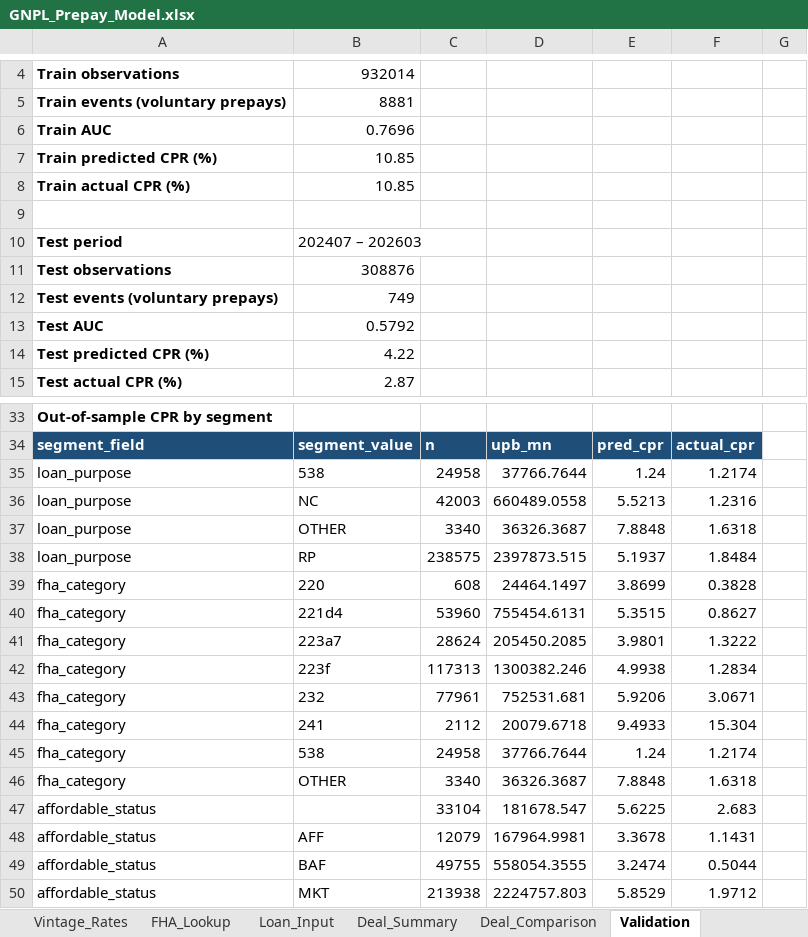
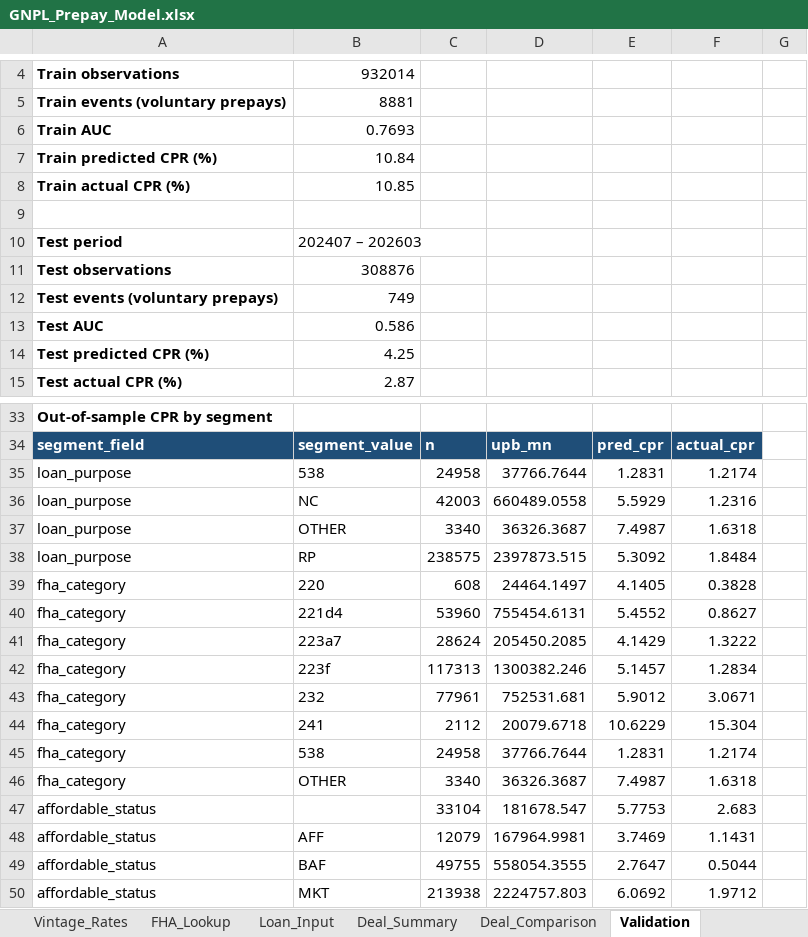
Before and after one commit to nsejnost/GNPL_Prepay_Model_v2, an Excel workbook: GNPL_Prepay_Model.xlsx, sheet Validation, drawn as a sheet; only a part is shown, gaps mark what is left out; values as stored, in another font and other column widths than the file's, no borders; the diff covers the shown part only; the diff names each change by its address in the sheet, - before the commit and + after, or states it on an @@ line.

```diff
--- a/GNPL_Prepay_Model.xlsx (sheet Validation)
+++ b/GNPL_Prepay_Model.xlsx (sheet Validation)
-B6: 0.7696
+B6: 0.7693
-B7: 10.85
+B7: 10.84
-B13: 0.5792
+B13: 0.586
-B14: 4.22
+B14: 4.25
-E35: 1.24
+E35: 1.2831
-E36: 5.5213
+E36: 5.5929
-E37: 7.8848
+E37: 7.4987
-E38: 5.1937
+E38: 5.3092
-E39: 3.8699
+E39: 4.1405
-E40: 5.3515
+E40: 5.4552
-E41: 3.9801
+E41: 4.1429
-E42: 4.9938
+E42: 5.1457
-E43: 5.9206
+E43: 5.9012
-E44: 9.4933
+E44: 10.6229
-E45: 1.24
+E45: 1.2831
-E46: 7.8848
+E46: 7.4987
-E47: 5.6225
+E47: 5.7753
-E48: 3.3678
+E48: 3.7469
-E49: 3.2474
+E49: 2.7647
-E50: 5.8529
+E50: 6.0692
```
Also changed, not shown: 3 added rows, 3 removed rows and 26 edited cells elsewhere in this sheet, sheet Loan_Input, sheet Deal_Summary, sheet Parameters, sheet README, 11 other files.
